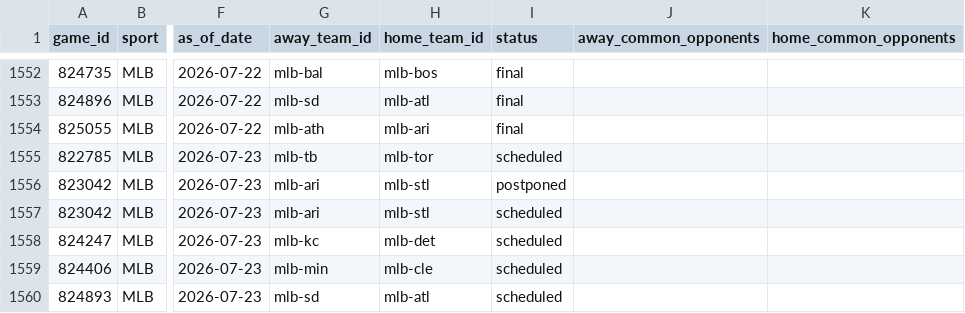
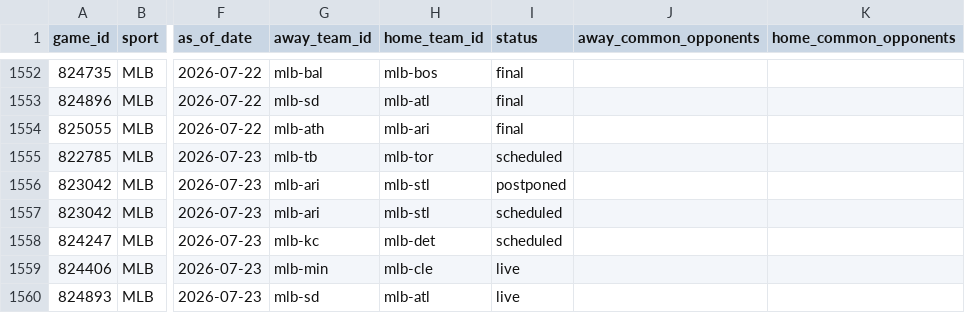
Before and after one commit to jpf5046/basic_betting_model, a CSV file: data/frames/mlb_2026.csv, drawn as a sheet; only a part is shown, gaps mark what is left out; the diff names each change by its address in the sheet, - before the commit and + after, or states it on an @@ line.

```diff
--- a/data/frames/mlb_2026.csv
+++ b/data/frames/mlb_2026.csv
-I1559:I1560 (status): scheduled
+I1559:I1560 (status): live
```
Also changed, not shown: data/mlb/games_2026.csv, 1 other file.
